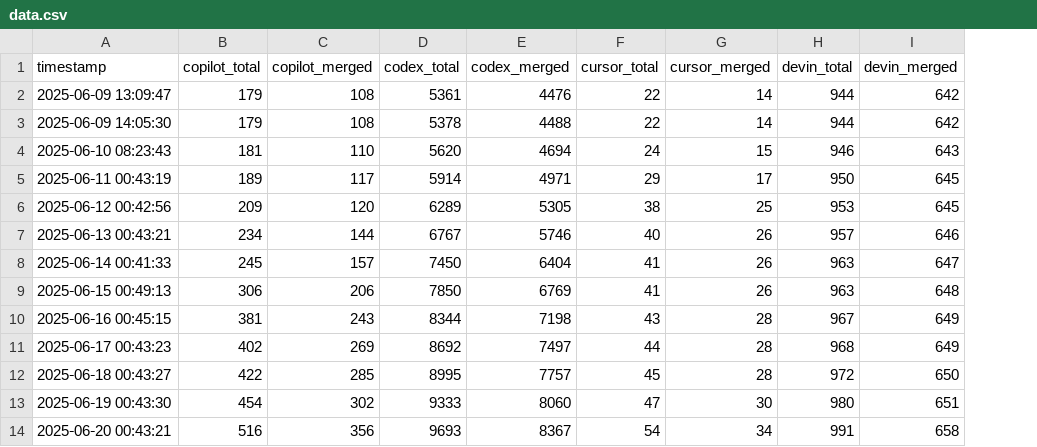
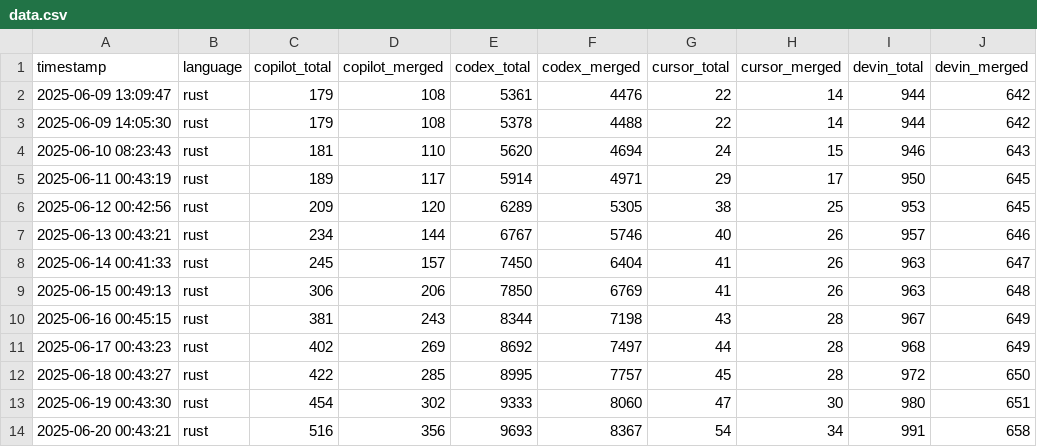
Before and after one commit to hovancik/ai-pr-watcher-rust, a CSV file: data.csv, drawn as a sheet; only a part is shown; the diff names each change by its address in the sheet, - before the commit and + after, or states it on an @@ line.

Commit message:
Adds multiple languages
so that we can make comparisons

```diff
--- a/data.csv
+++ b/data.csv
+column B (language), rows 2-14: all rust
-A2 (timestamp): 2025‑06‑09 13:09:47
+A2 (timestamp): 2025-06-09 13:09:47
-A3 (timestamp): 2025‑06‑09 14:05:30
+A3 (timestamp): 2025-06-09 14:05:30
-A4 (timestamp): 2025‑06‑10 08:23:43
+A4 (timestamp): 2025-06-10 08:23:43
-A5 (timestamp): 2025‑06‑11 00:43:19
+A5 (timestamp): 2025-06-11 00:43:19
-A6 (timestamp): 2025‑06‑12 00:42:56
+A6 (timestamp): 2025-06-12 00:42:56
-A7 (timestamp): 2025‑06‑13 00:43:21
+A7 (timestamp): 2025-06-13 00:43:21
-A8 (timestamp): 2025‑06‑14 00:41:33
+A8 (timestamp): 2025-06-14 00:41:33
-A9 (timestamp): 2025‑06‑15 00:49:13
+A9 (timestamp): 2025-06-15 00:49:13
-A10 (timestamp): 2025‑06‑16 00:45:15
+A10 (timestamp): 2025-06-16 00:45:15
-A11 (timestamp): 2025‑06‑17 00:43:23
+A11 (timestamp): 2025-06-17 00:43:23
-A12 (timestamp): 2025‑06‑18 00:43:27
+A12 (timestamp): 2025-06-18 00:43:27
-A13 (timestamp): 2025‑06‑19 00:43:30
+A13 (timestamp): 2025-06-19 00:43:30
-A14 (timestamp): 2025‑06‑20 00:43:21
+A14 (timestamp): 2025-06-20 00:43:21
```
Also changed, not shown: 11 other files.
